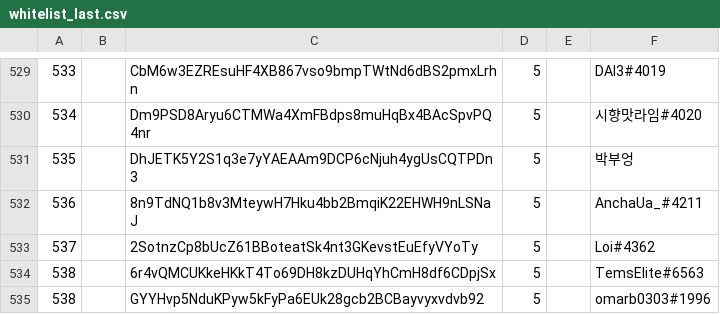
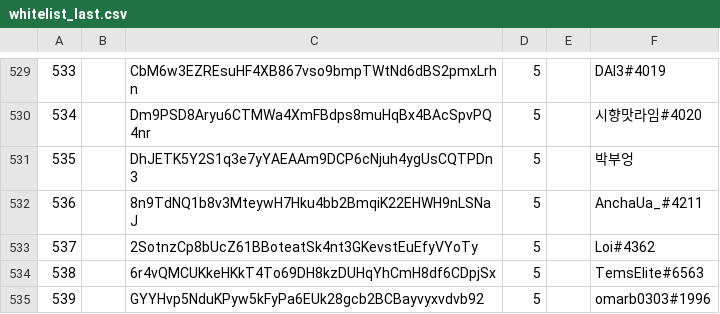
Before and after one commit to ksdf7235/meta-mint-back, a CSV file: whitelist_last.csv, drawn as a sheet; only a part is shown, gaps mark what is left out.

Commit message:
updatE(

```diff
--- a/whitelist_last.csv
+++ b/whitelist_last.csv
@@ -534,2 +534,2 @@
 538,,6r4vQMCUKkeHKkT4To69DH8kzDUHqYhCmH8df6CDpjSx,5,,TemsElite#6563,
-538,,GYYHvp5NduKPyw5kFyPa6EUk28gcb2BCBayvyxvdvb92,5,,omarb0303#1996,
+539,,GYYHvp5NduKPyw5kFyPa6EUk28gcb2BCBayvyxvdvb92,5,,omarb0303#1996,
```
